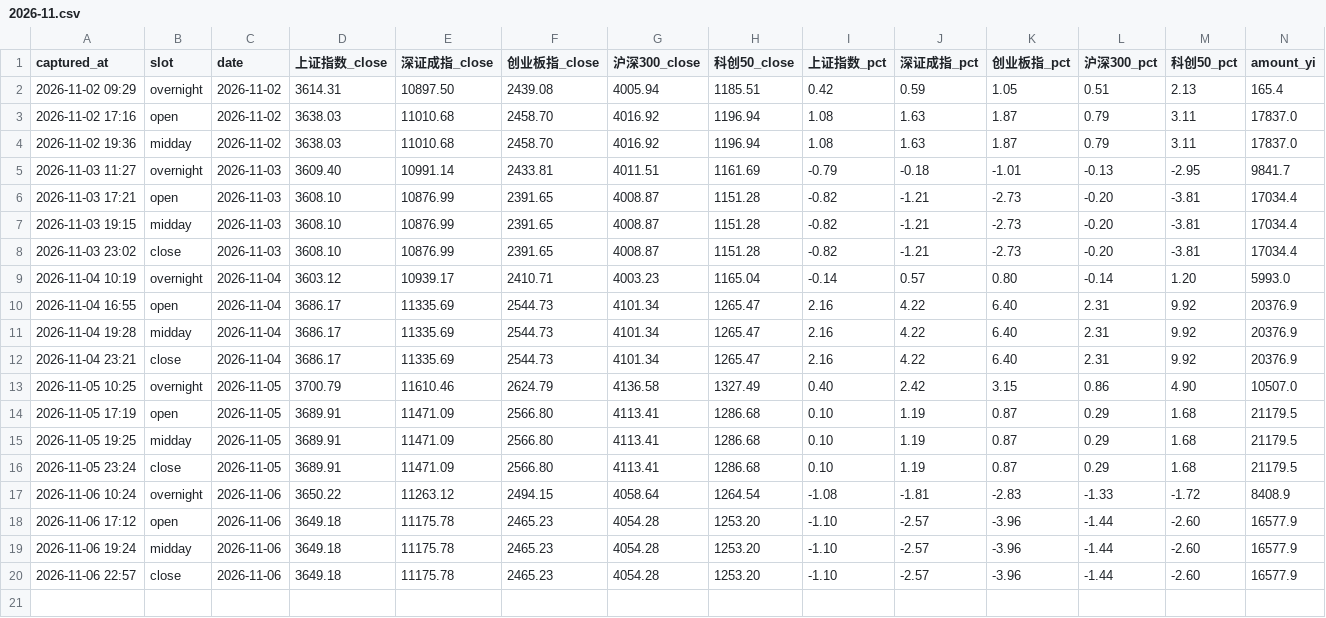
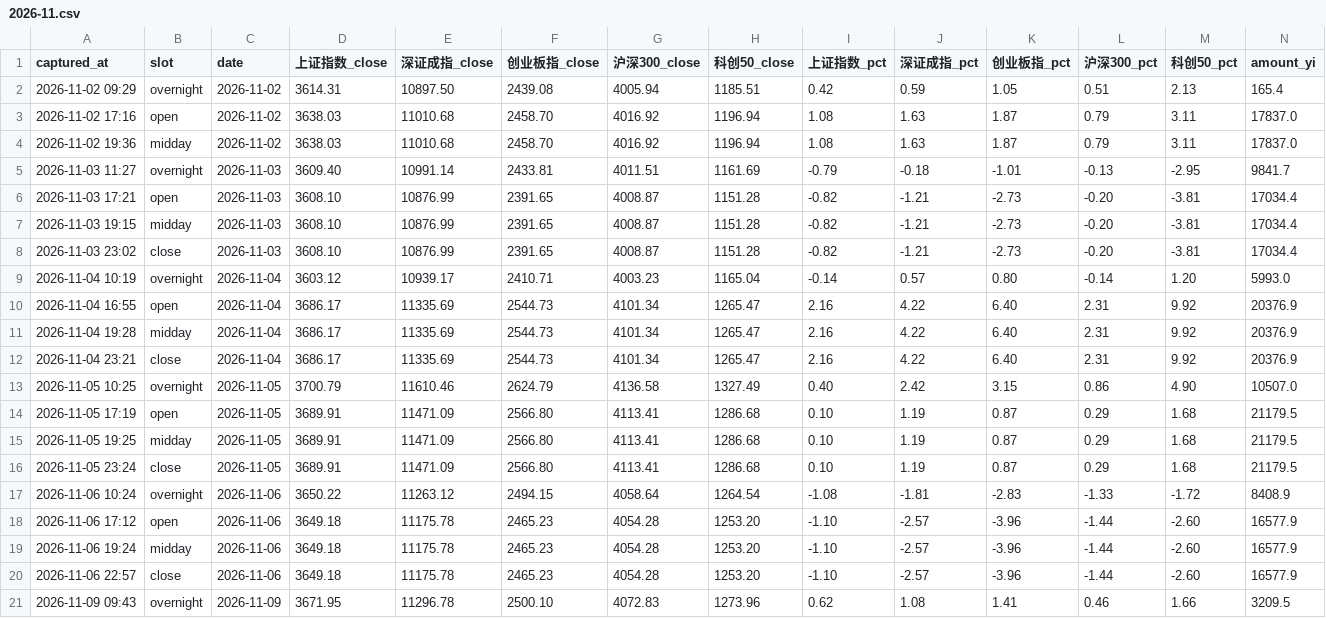
Before and after one commit to ychenfen/a-share-daily, a CSV file: data/pulses/2026-11.csv, drawn as a sheet; only a part is shown; rows hold the shown columns only; the diff names each change by its address in the sheet, - before the commit and + after, or states it on an @@ line.

Commit message:
chore(pulse): 2026-11-09 外围收盘

```diff
--- a/data/pulses/2026-11.csv
+++ b/data/pulses/2026-11.csv
+row 21: 2026-11-09 09:43 | overnight | 2026-11-09 | 3671.95 | 11296.78 | 2500.10 | 4072.83 | 1273.96 | 0.62 | 1.08 | 1.41 | 0.46 | 1.66 | 3209.5
```
Also changed, not shown: data/signals/2026.csv, 10 other files.
